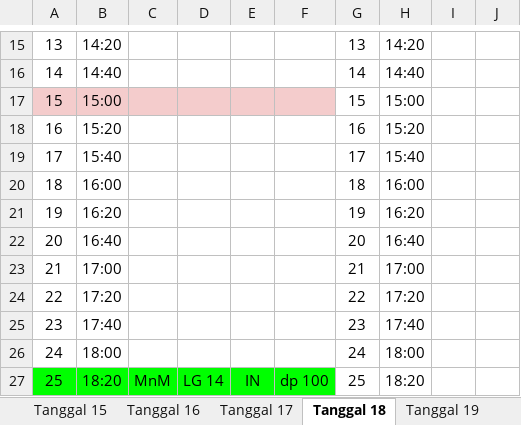
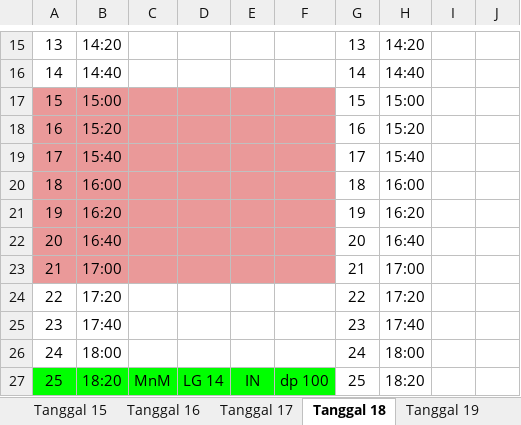
Before and after one commit to whynunuu/FoxeStudio, an Excel workbook: file2_okt.xlsx, sheet Tanggal 18, drawn as a sheet; only a part is shown, gaps mark what is left out; values as stored, in another font and other column widths than the file's, no borders; charts and pictures not drawn; the diff names each change by its address in the sheet, - before the commit and + after, or states it on an @@ line.

```diff
--- a/file2_okt.xlsx (sheet Tanggal 18)
+++ b/file2_okt.xlsx (sheet Tanggal 18)
-A17:F17 fill: #F4CCCC
+A17:F17 fill: #EA9999
-A18:F23 fill: none
+A18:F23 fill: #EA9999
```
Also changed, not shown: file2.xlsx, 3 other files.
